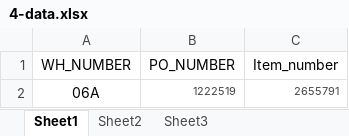
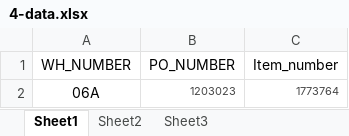
Before and after one commit to hbhardwaj03/Andyz-POC, an Excel workbook: Resources/4-data.xlsx, sheet Sheet1, drawn as a sheet; values as stored, in another font and other column widths than the file's, no borders; the diff names each change by its address in the sheet, - before the commit and + after, or states it on an @@ line.

Commit message:
4-update data

```diff
--- a/Resources/4-data.xlsx (sheet Sheet1)
+++ b/Resources/4-data.xlsx (sheet Sheet1)
-B2 (PO_NUMBER): 1222519
+B2 (PO_NUMBER): 1203023
-C2 (Item_number): 2655791
+C2 (Item_number): 1773764
```
